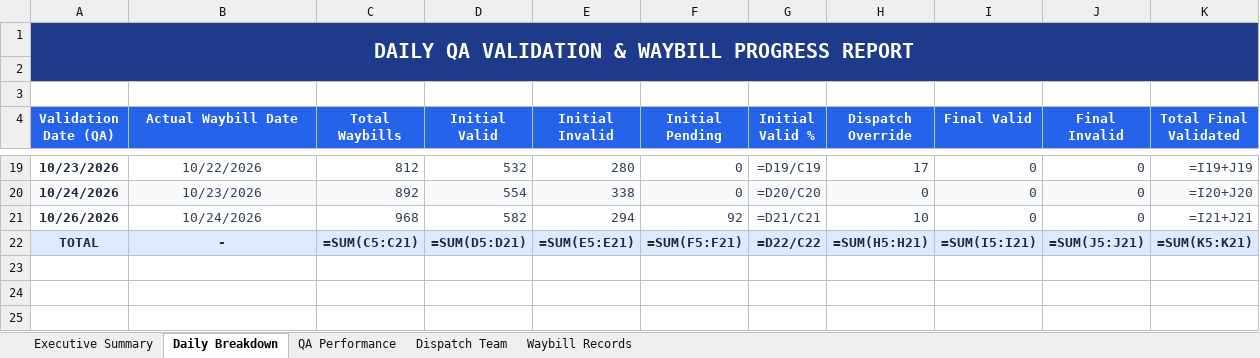
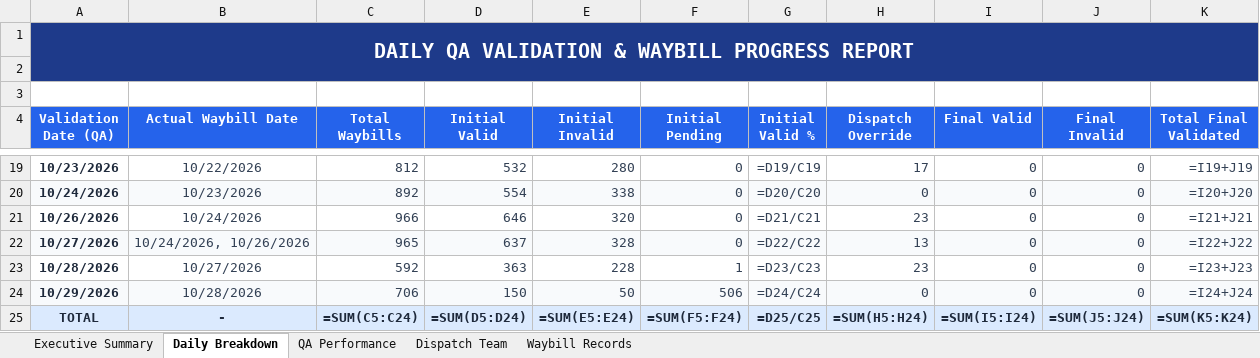
Before and after one commit to arabella04/waybill-qa-dashboard, an Excel workbook: Waybill_QA_Dispatch_Progress_Report.xlsx, sheet Daily Breakdown, drawn as a sheet; only a part is shown, gaps mark what is left out; values as stored, in another font and other column widths than the file's, no borders; formulas without a stored value are shown as written; addresses are those after the commit; the diff covers the shown part only; the diff names each change by its address in the sheet, - before the commit and + after, or states it on an @@ line.

Commit message:
Fix Google Sheet live sync by binding to Waybill Record gid and sync 13,658 records

```diff
--- a/Waybill_QA_Dispatch_Progress_Report.xlsx (sheet Daily Breakdown)
+++ b/Waybill_QA_Dispatch_Progress_Report.xlsx (sheet Daily Breakdown)
-C21 (Total Waybills): 968
+C21 (Total Waybills): 966
-D21 (Initial Valid): 582
+D21 (Initial Valid): 646
-E21 (Initial Invalid): 294
+E21 (Initial Invalid): 320
-F21 (Initial Pending): 92
+F21 (Initial Pending): 0
-H21 (Dispatch Override): 10
+H21 (Dispatch Override): 23
+row 22: 10/27/2026 | 10/24/2026, 10/26/2026 | 965 | 637 | 328 | 0 | =D22/C22 | 13 | 0 | 0 | =I22+J22
+row 23: 10/28/2026 | 10/27/2026 | 592 | 363 | 228 | 1 | =D23/C23 | 23 | 0 | 0 | =I23+J23
+row 24: 10/29/2026 | 10/28/2026 | 706 | 150 | 50 | 506 | =D24/C24 | 0 | 0 | 0 | =I24+J24
-C25 (Total Waybills): =SUM(C5:C21)
+C25 (Total Waybills): =SUM(C5:C24)
-D25 (Initial Valid): =SUM(D5:D21)
+D25 (Initial Valid): =SUM(D5:D24)
-E25 (Initial Invalid): =SUM(E5:E21)
+E25 (Initial Invalid): =SUM(E5:E24)
-F25 (Initial Pending): =SUM(F5:F21)
+F25 (Initial Pending): =SUM(F5:F24)
-G25 (Initial Valid %): =D22/C22
+G25 (Initial Valid %): =D25/C25
-H25 (Dispatch Override): =SUM(H5:H21)
+H25 (Dispatch Override): =SUM(H5:H24)
-I25 (Final Valid): =SUM(I5:I21)
+I25 (Final Valid): =SUM(I5:I24)
-J25 (Final Invalid): =SUM(J5:J21)
+J25 (Final Invalid): =SUM(J5:J24)
-K25 (Total Final Validated): =SUM(K5:K21)
+K25 (Total Final Validated): =SUM(K5:K24)
```
Also changed, not shown: 31 edited cells elsewhere in this sheet, sheet Waybill Records, sheet QA Performance, sheet Dispatch Team, sheet Executive Summary, 6 other files.
